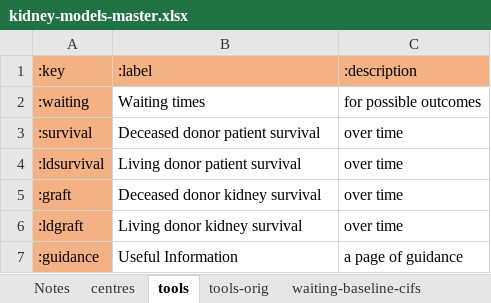
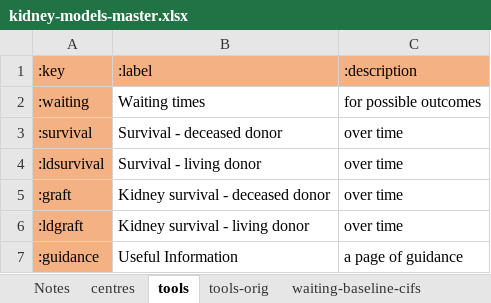
Before and after one commit to WintonCentre/kcp, an Excel workbook: resources/kidney-models-master.xlsx, sheet tools, drawn as a sheet; values as stored, in another font and other column widths than the file's, no borders; the diff names each change by its address in the sheet, - before the commit and + after, or states it on an @@ line.

```diff
--- a/resources/kidney-models-master.xlsx (sheet tools)
+++ b/resources/kidney-models-master.xlsx (sheet tools)
-B3: Deceased donor patient survival
+B3: Survival - deceased donor
-B4: Living donor patient survival
+B4: Survival - living donor
-B5: Deceased donor kidney survival
+B5: Kidney survival - deceased donor
-B6: Living donor kidney survival
+B6: Kidney survival - living donor
```
Also changed, not shown: sheet ldgraft-inputs, sheet waiting-inputs, sheet graft-inputs, 1 other file.
